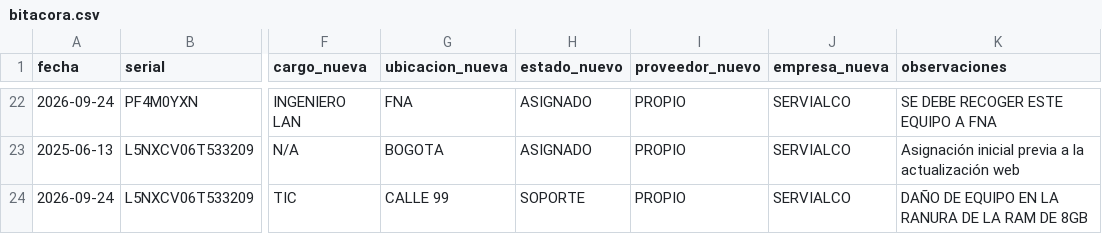
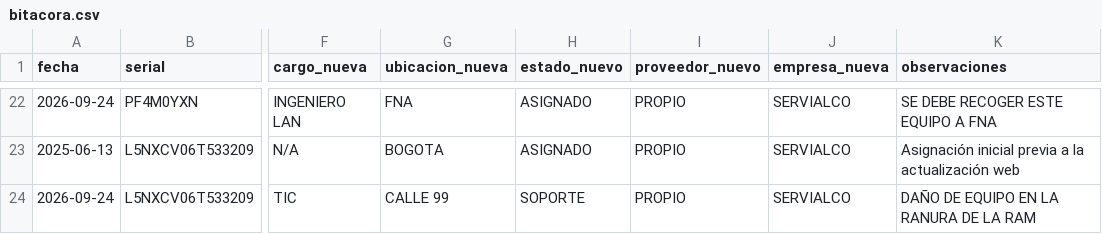
Before and after one commit to soporteti-beep/Inventario-Servialco, a CSV file: bitacora.csv, drawn as a sheet; only a part is shown, gaps mark what is left out; the diff names each change by its address in the sheet, - before the commit and + after, or states it on an @@ line.

Commit message:
Update damage description in bitacora.csv
Removed specific detail about 8GB RAM damage from the log entry.

```diff
--- a/bitacora.csv
+++ b/bitacora.csv
-K24 (observaciones): DAÑO DE EQUIPO EN LA RANURA DE LA RAM DE 8GB
+K24 (observaciones): DAÑO DE EQUIPO EN LA RANURA DE LA RAM
```
